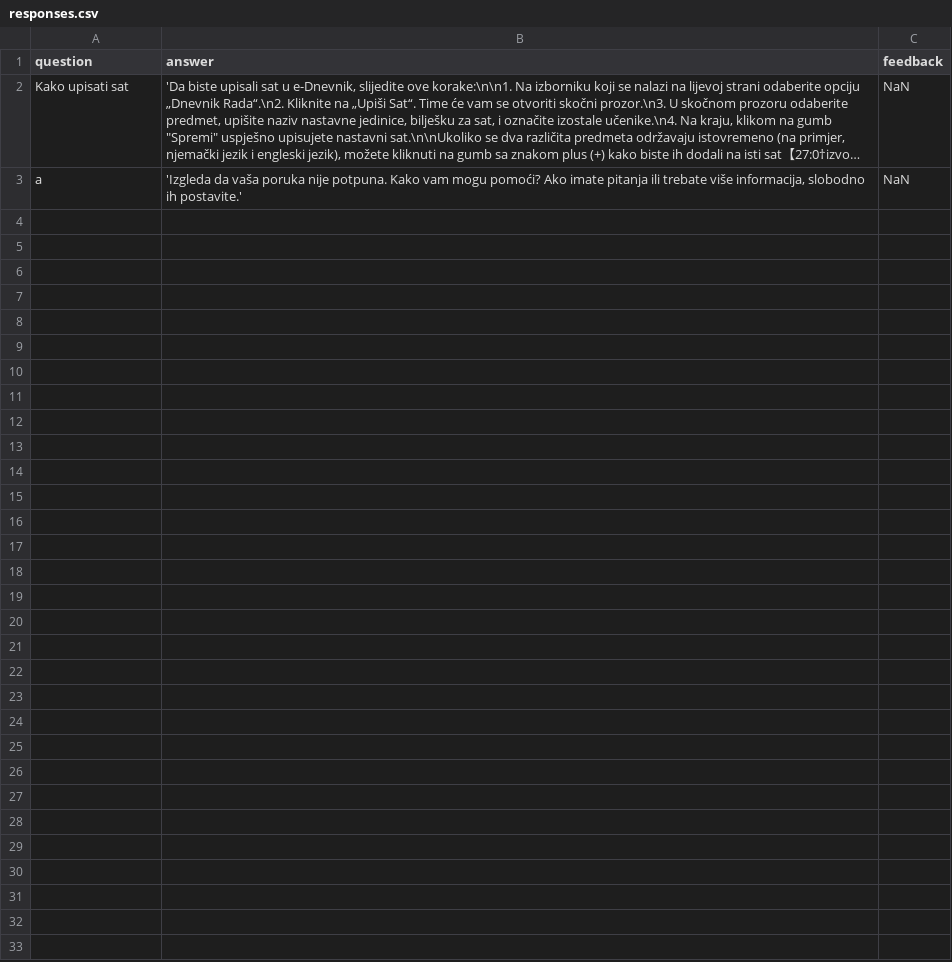
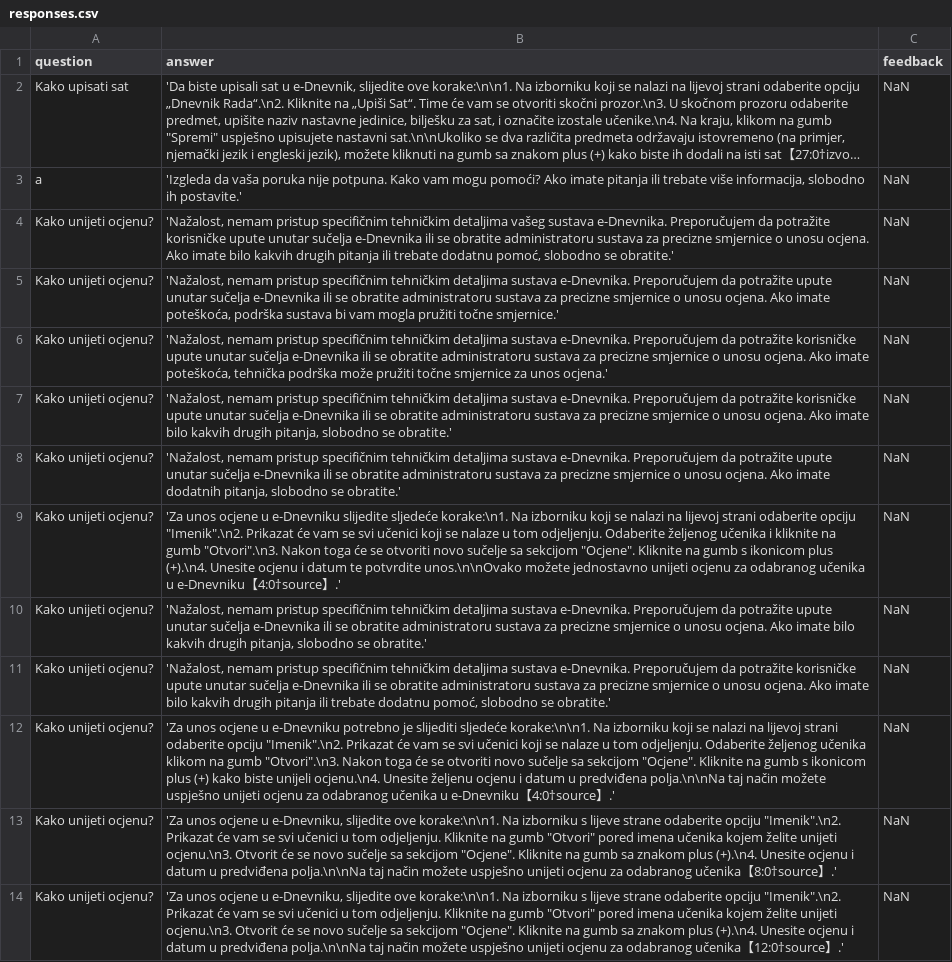
Before and after one commit to tioberik/ai-asistent, a CSV file: responses.csv, drawn as a sheet; long unchanged cells end in …; the diff names each change by its address in the sheet, - before the commit and + after, or states it on an @@ line.

```diff
--- a/responses.csv
+++ b/responses.csv
+row 4: Kako unijeti ocjenu? | 'Nažalost, nemam pristup specifičnim tehničkim detaljima vašeg sustava e-Dnevnika. Preporučujem da potražite korisničke upute unutar sučelja e-Dnevnika ili se obratite administratoru sustava za precizne smjernice o unosu ocjena. Ako imate bilo kakvih drugih pitanja ili trebate dodatnu pomoć, slobodno se obratite.' | NaN
+row 5: Kako unijeti ocjenu? | 'Nažalost, nemam pristup specifičnim tehničkim detaljima sustava e-Dnevnika. Preporučujem da potražite upute unutar sučelja e-Dnevnika ili se obratite administratoru sustava za precizne smjernice o unosu ocjena. Ako imate poteškoća, podrška sustava bi vam mogla pružiti točne smjernice.' | NaN
+row 6: Kako unijeti ocjenu? | 'Nažalost, nemam pristup specifičnim tehničkim detaljima sustava e-Dnevnika. Preporučujem da potražite korisničke upute unutar sučelja e-Dnevnika ili se obratite administratoru sustava za precizne smjernice o unosu ocjena. Ako imate poteškoća, tehnička podrška može pružiti točne smjernice za unos ocjena.' | NaN
+row 7: Kako unijeti ocjenu? | 'Nažalost, nemam pristup specifičnim tehničkim detaljima sustava e-Dnevnika. Preporučujem da potražite korisničke upute unutar sučelja e-Dnevnika ili se obratite administratoru sustava za precizne smjernice o unosu ocjena. Ako imate bilo kakvih drugih pitanja, slobodno se obratite.' | NaN
+row 8: Kako unijeti ocjenu? | 'Nažalost, nemam pristup specifičnim tehničkim detaljima sustava e-Dnevnika. Preporučujem da potražite upute unutar sučelja e-Dnevnika ili se obratite administratoru sustava za precizne smjernice o unosu ocjena. Ako imate dodatnih pitanja, slobodno se obratite.' | NaN
+row 9: Kako unijeti ocjenu? | 'Za unos ocjene u e-Dnevniku slijedite sljedeće korake:\n1. Na izborniku koji se nalazi na lijevoj strani odaberite opciju "Imenik".\n2. Prikazat će vam se svi učenici koji se nalaze u tom odjeljenju. Odaberite željenog učenika i kliknite na gumb "Otvori".\n3. Nakon toga će se otvoriti novo sučelje sa sekcijom "Ocjene". Kliknite na gumb s ikonicom plus (+).\n4. Unesite ocjenu i datum te potvrdite unos.\n\nOvako možete jednostavno unijeti ocjenu za odabranog učenika u e-Dnevniku【4:0†source】.' | NaN
+row 10: Kako unijeti ocjenu? | 'Nažalost, nemam pristup specifičnim tehničkim detaljima sustava e-Dnevnika. Preporučujem da potražite upute unutar sučelja e-Dnevnika ili se obratite administratoru sustava za precizne smjernice o unosu ocjena. Ako imate bilo kakvih drugih pitanja, slobodno se obratite.' | NaN
+row 11: Kako unijeti ocjenu? | 'Nažalost, nemam pristup specifičnim tehničkim detaljima sustava e-Dnevnika. Preporučujem da potražite korisničke upute unutar sučelja e-Dnevnika ili se obratite administratoru sustava za precizne smjernice o unosu ocjena. Ako imate bilo kakvih drugih pitanja ili trebate dodatnu pomoć, slobodno se obratite.' | NaN
+row 12: Kako unijeti ocjenu? | 'Za unos ocjene u e-Dnevniku potrebno je slijediti sljedeće korake:\n\n1. Na izborniku koji se nalazi na lijevoj strani odaberite opciju "Imenik".\n2. Prikazat će vam se svi učenici koji se nalaze u tom odjeljenju. Odaberite željenog učenika klikom na gumb "Otvori".\n3. Nakon toga će se otvoriti novo sučelje sa sekcijom "Ocjene". Kliknite na gumb s ikonicom plus (+) kako biste unijeli ocjenu.\n4. Unesite željenu ocjenu i datum u predviđena polja.\n\nNa taj način možete uspješno unijeti ocjenu za odabranog učenika u e-Dnevniku【4:0†source】.' | NaN
+row 13: Kako unijeti ocjenu? | 'Za unos ocjene u e-Dnevniku, slijedite ove korake:\n\n1. Na izborniku s lijeve strane odaberite opciju "Imenik".\n2. Prikazat će vam se svi učenici u tom odjeljenju. Kliknite na gumb "Otvori" pored imena učenika kojem želite unijeti ocjenu.\n3. Otvorit će se novo sučelje sa sekcijom "Ocjene". Kliknite na gumb sa znakom plus (+).\n4. Unesite ocjenu i datum u predviđena polja.\n\nNa taj način možete uspješno unijeti ocjenu za odabranog učenika【8:0†source】.' | NaN
+row 14: Kako unijeti ocjenu? | 'Za unos ocjene u e-Dnevniku, slijedite ove korake:\n\n1. Na izborniku s lijeve strane odaberite opciju "Imenik".\n2. Prikazat će vam se svi učenici u tom odjeljenju. Kliknite na gumb "Otvori" pored imena učenika kojem želite unijeti ocjenu.\n3. Otvorit će se novo sučelje sa sekcijom "Ocjene". Kliknite na gumb sa znakom plus (+).\n4. Unesite ocjenu i datum u predviđena polja.\n\nNa taj način možete uspješno unijeti ocjenu za odabranog učenika【12:0†source】.' | NaN
```
Also changed, not shown: 2 other files.
